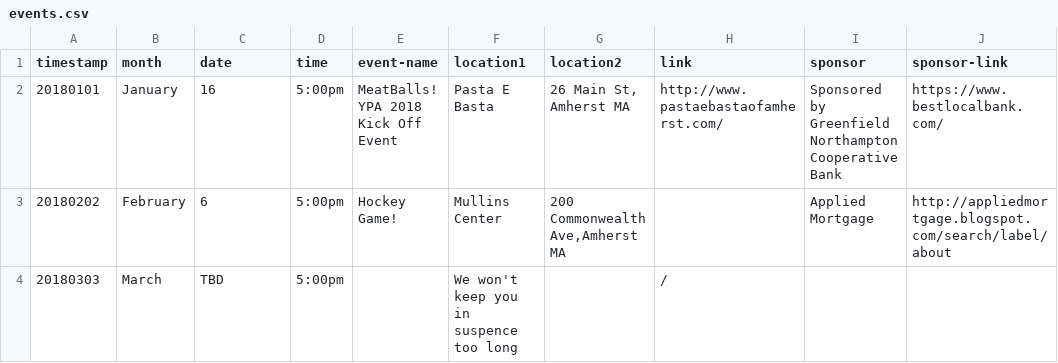
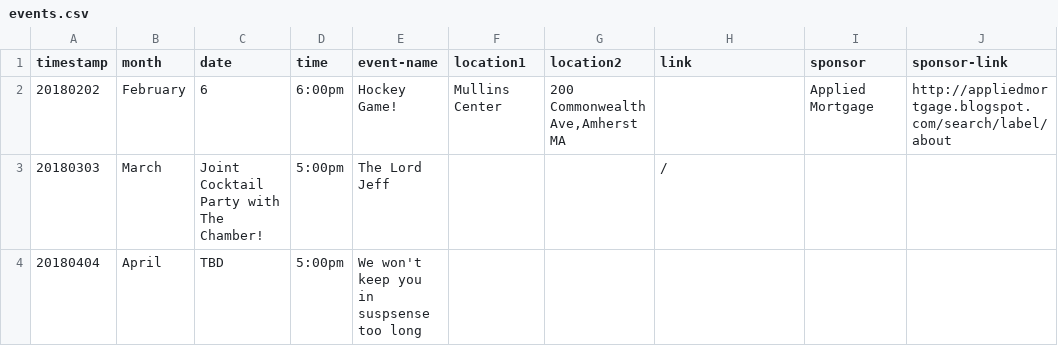
Before and after one commit to clearbold/ayp, a CSV file: _data/events.csv, drawn as a sheet.

Commit message:
Update events.csv

```diff
--- a/_data/events.csv
+++ b/_data/events.csv
@@ -1,4 +1,4 @@
 "timestamp","month","date","time","event-name","location1","location2","link","sponsor","sponsor-link"
-"20180101","January","16","5:00pm","MeatBalls! YPA 2018 Kick Off Event","Pasta E Basta","26 Main St, Amherst MA","http://www.pastaebastaofamherst.com/","Sponsored by Greenfield Northampton Cooperative Bank","https://www.bestlocalbank.com/"
-"20180202","February","6","5:00pm","Hockey Game!","Mullins Center","200 Commonwealth Ave,Amherst MA","","Applied Mortgage","http://appliedmortgage.blogspot.com/search/label/about"
-"20180303","March","TBD","5:00pm","","We won't keep you in suspence too long","","/","",""
+"20180202","February","6","6:00pm","Hockey Game!","Mullins Center","200 Commonwealth Ave,Amherst MA","","Applied Mortgage","http://appliedmortgage.blogspot.com/search/label/about"
+"20180303","March","Joint Cocktail Party with The Chamber!","5:00pm","The Lord Jeff","","","/","",""
+"20180404","April","TBD","5:00pm","We won't keep you in suspsense too long","","","","",""
```
